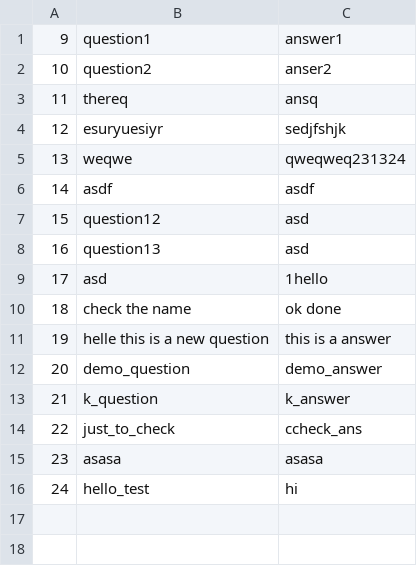
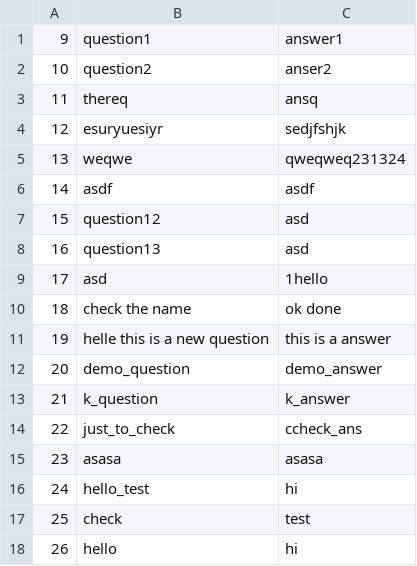
Before and after one commit to jaydeep05/easeassist, a CSV file: files/testdata.csv, drawn as a sheet.

```diff
--- a/files/testdata.csv
+++ b/files/testdata.csv
@@ -16 +16,3 @@
 24,hello_test,hi
+25,"check ",test
+26,hello,hi
```
Also changed, not shown: 3 other files.
